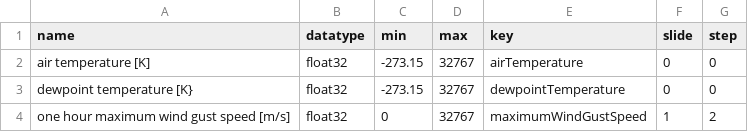
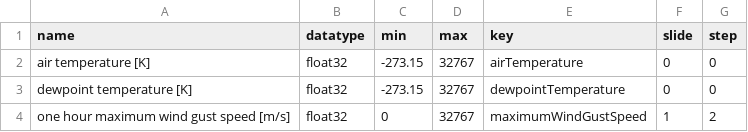
Before and after one commit to public-tatsuya-noyori/meteorological_preprocessor, a CSV file: src/meteorological_preprocessor/conf_bufr_surface_ship_to_arrow_properties.csv, drawn as a sheet.

```diff
--- a/src/meteorological_preprocessor/conf_bufr_surface_ship_to_arrow_properties.csv
+++ b/src/meteorological_preprocessor/conf_bufr_surface_ship_to_arrow_properties.csv
@@ -2,3 +2,3 @@ name,datatype,min,max,key,slide,step
 air temperature [K],float32,-273.15,32767,airTemperature,0,0
-dewpoint temperature [K},float32,-273.15,32767,dewpointTemperature,0,0
+dewpoint temperature [K],float32,-273.15,32767,dewpointTemperature,0,0
 one hour maximum wind gust speed [m/s],float32,0,32767,maximumWindGustSpeed,1,2
```
Also changed, not shown: src/meteorological_preprocessor/conf_bufr_surface_synop_to_arrow_properties.csv, 1 other file.
